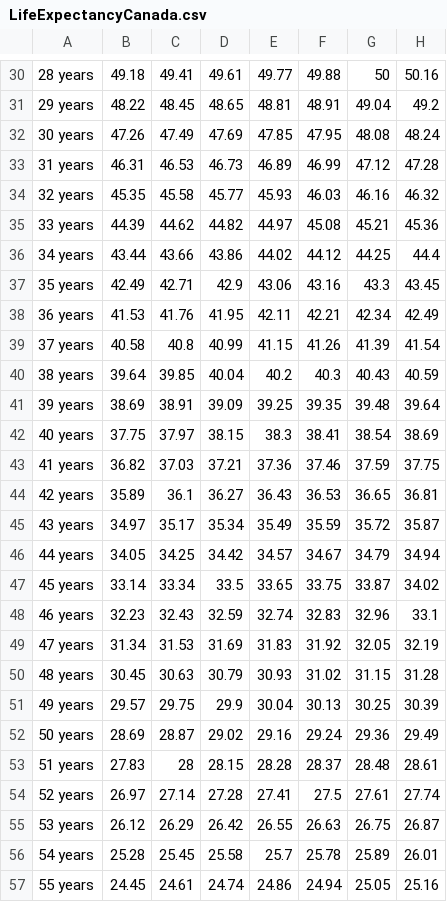
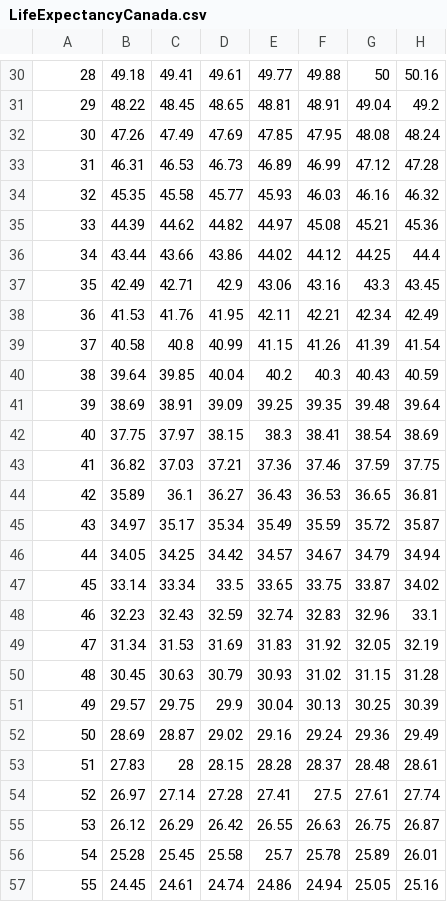
Before and after one commit to OleKrarup123/PythonTutorials, a CSV file: SurfacePlot/LifeExpectancyCanada.csv, drawn as a sheet; only a part is shown, gaps mark what is left out; the diff covers the shown part only; the diff names each change by its address in the sheet, - before the commit and + after, or states it on an @@ line.

```diff
--- a/SurfacePlot/LifeExpectancyCanada.csv
+++ b/SurfacePlot/LifeExpectancyCanada.csv
-A30: 28 years
+A30: 28
-A31: 29 years
+A31: 29
-A32: 30 years
+A32: 30
-A33: 31 years
+A33: 31
-A34: 32 years
+A34: 32
-A35: 33 years
+A35: 33
-A36: 34 years
+A36: 34
-A37: 35 years
+A37: 35
-A38: 36 years
+A38: 36
-A39: 37 years
+A39: 37
-A40: 38 years
+A40: 38
-A41: 39 years
+A41: 39
-A42: 40 years
+A42: 40
-A43: 41 years
+A43: 41
-A44: 42 years
+A44: 42
-A45: 43 years
+A45: 43
-A46: 44 years
+A46: 44
-A47: 45 years
+A47: 45
-A48: 46 years
+A48: 46
-A49: 47 years
+A49: 47
-A50: 48 years
+A50: 48
-A51: 49 years
+A51: 49
-A52: 50 years
+A52: 50
-A53: 51 years
+A53: 51
-A54: 52 years
+A54: 52
-A55: 53 years
+A55: 53
-A56: 54 years
+A56: 54
-A57: 55 years
+A57: 55
```
Also changed, not shown: 83 edited cells elsewhere in this file.
